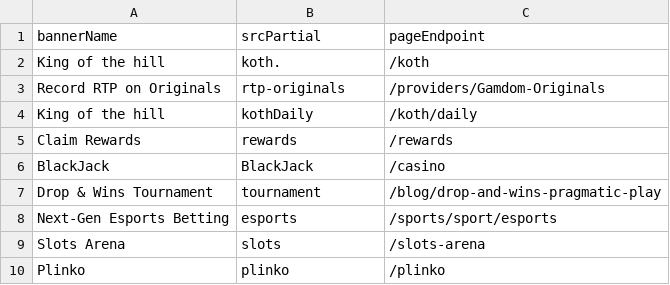
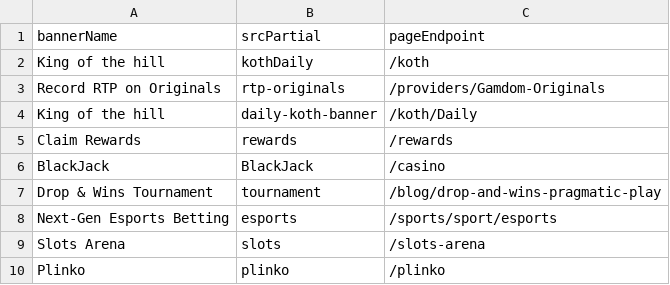
Before and after one commit to MikheilSoziashvili/typescript-playwright, a CSV file: datasets/ENG-1158-homepage-banner-carousel.csv, drawn as a sheet.

Commit message:
[ENG-15511] Update - Homepage-homepage-carousel.spec.ts (#901)

```diff
--- a/datasets/ENG-1158-homepage-banner-carousel.csv
+++ b/datasets/ENG-1158-homepage-banner-carousel.csv
@@ -1,5 +1,5 @@
 bannerName,srcPartial,pageEndpoint
-King of the hill,koth.,/koth
+King of the hill,kothDaily,/koth
 Record RTP on Originals,rtp-originals,/providers/Gamdom-Originals
-King of the hill,kothDaily,/koth/daily
+King of the hill,daily-koth-banner,/koth/Daily
 Claim Rewards,rewards,/rewards
```
Also changed, not shown: 12 other files.
